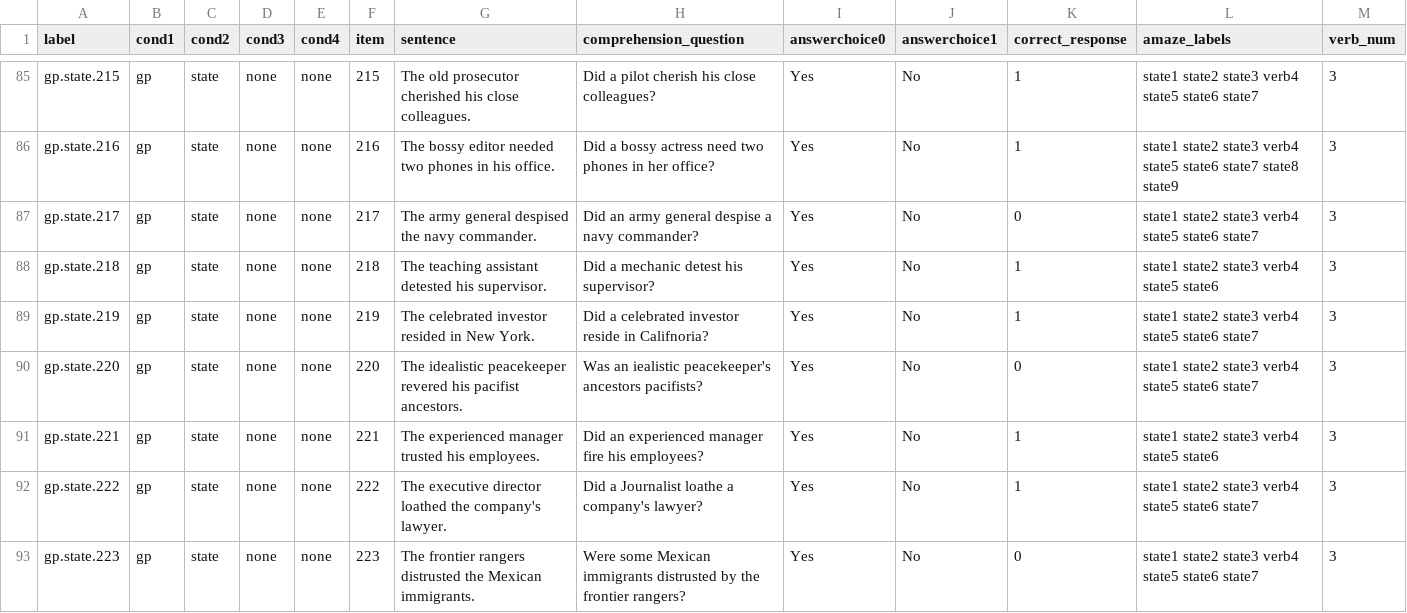
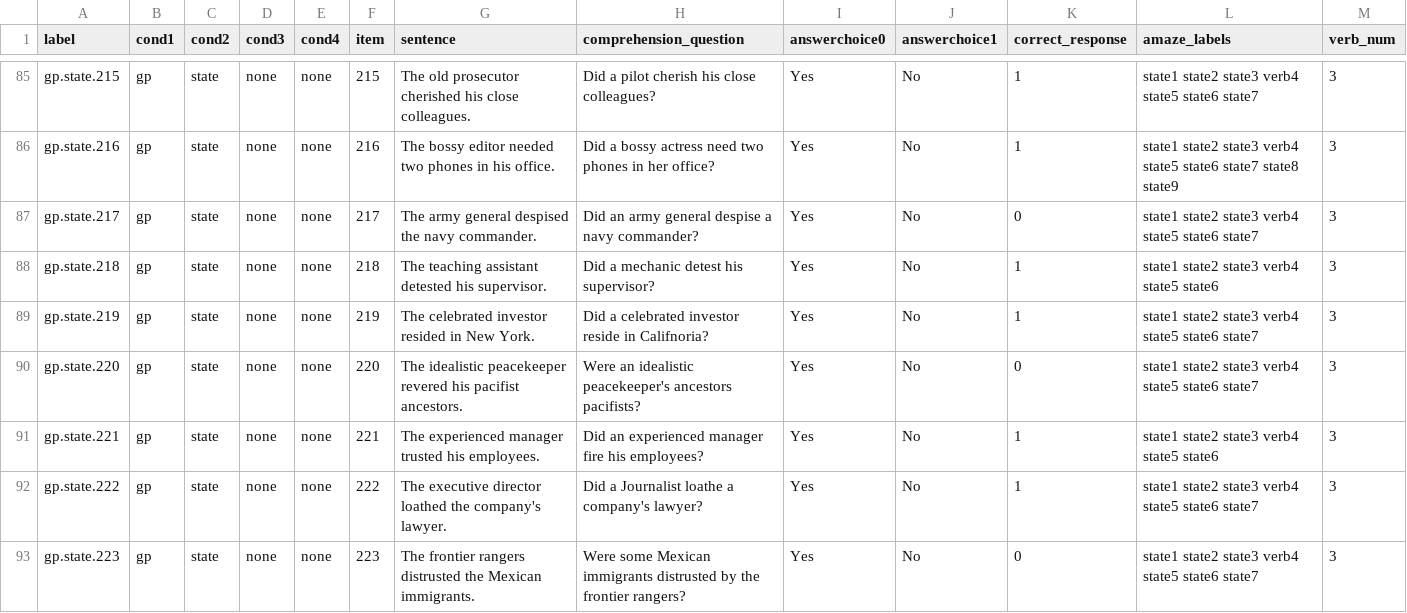
Before and after one commit to UMWordLab/ibex_2023_eventive_repl_SPRT, a CSV file: chunk_includes/Experiment.csv, drawn as a sheet; only a part is shown, gaps mark what is left out.

Commit message:
typo fixes, adjusted consent.html

```diff
--- a/chunk_includes/Experiment.csv
+++ b/chunk_includes/Experiment.csv
@@ -89,3 +89,3 @@ gp.state.218,gp,state,none,none,218,The teaching assistant detested his supervis
 gp.state.219,gp,state,none,none,219,The celebrated investor resided in New York.,Did a celebrated investor reside in Califnoria?,Yes,No,1,state1 state2 state3 verb4 state5 state6 state7,3
-gp.state.220,gp,state,none,none,220,The idealistic peacekeeper revered his pacifist ancestors.,Was an iealistic peacekeeper's ancestors pacifists?,Yes,No,0,state1 state2 state3 verb4 state5 state6 state7,3
+gp.state.220,gp,state,none,none,220,The idealistic peacekeeper revered his pacifist ancestors.,Were an idealistic peacekeeper's ancestors pacifists?,Yes,No,0,state1 state2 state3 verb4 state5 state6 state7,3
 gp.state.221,gp,state,none,none,221,The experienced manager trusted his employees.,Did an experienced manager fire his employees?,Yes,No,1,state1 state2 state3 verb4 state5 state6,3
```
Also changed, not shown: 1 other file.
